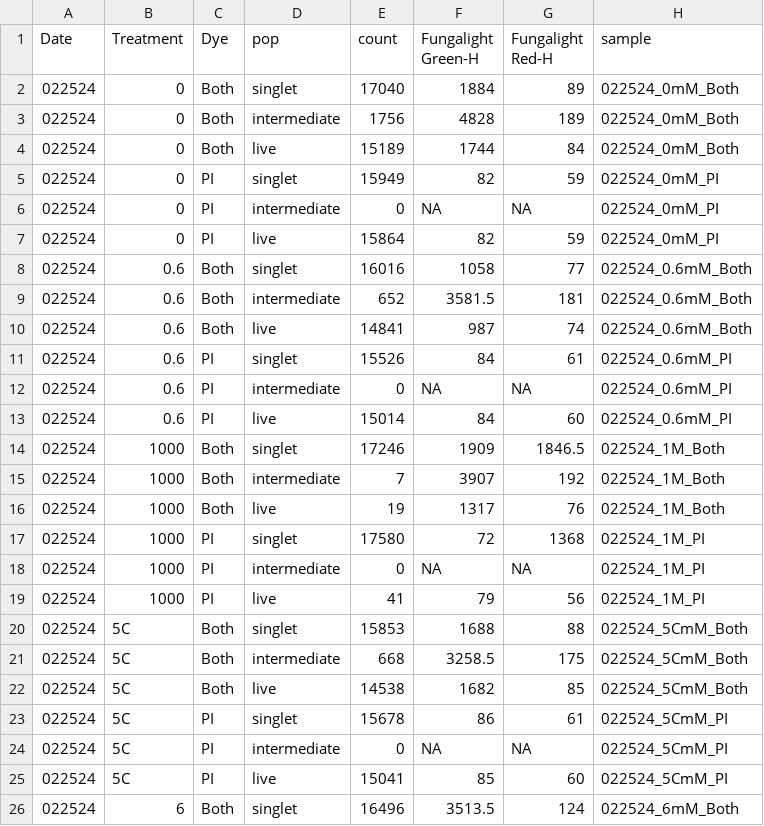
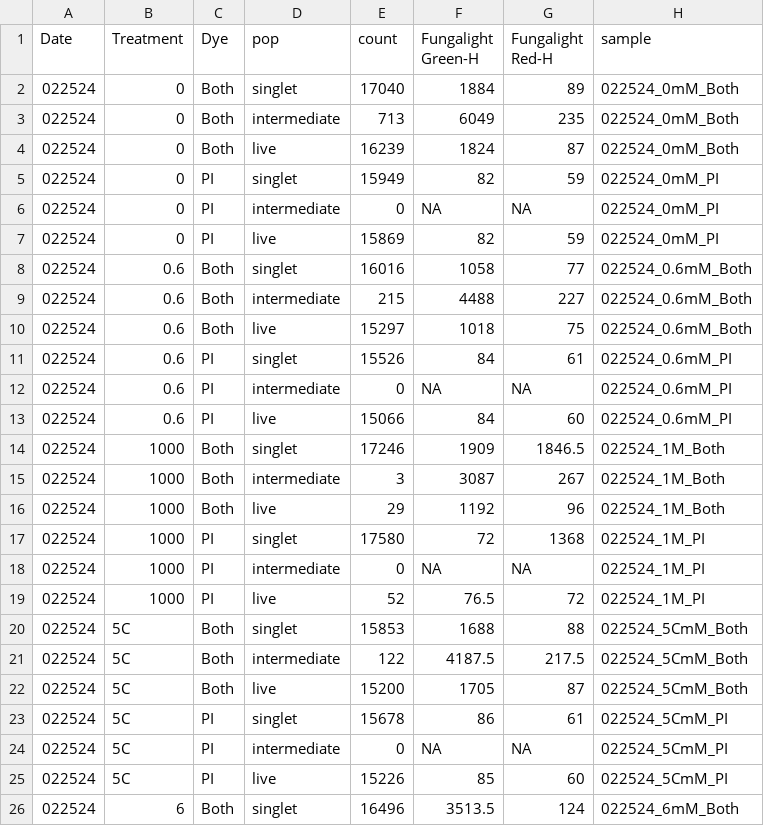
Before and after one commit to binhe-lab/E041-yeast-viability-assay, a TSV file: 30-Extend-across-species-stress/31-apply-to-two-species-H2O2/output/20250310-Sc-log-h2o2-gated-stats.tsv, drawn as a sheet; only a part is shown; the diff covers the shown part only.

```diff
--- a/30-Extend-across-species-stress/31-apply-to-two-species-H2O2/output/20250310-Sc-log-h2o2-gated-stats.tsv
+++ b/30-Extend-across-species-stress/31-apply-to-two-species-H2O2/output/20250310-Sc-log-h2o2-gated-stats.tsv
@@ -2,25 +2,25 @@ Date	Treatment	Dye	pop	count	Fungalight Green-H	Fungalight Red-H	sample
 022524	0	Both	singlet	17040	1884	89	022524_0mM_Both
-022524	0	Both	intermediate	1756	4828	189	022524_0mM_Both
-022524	0	Both	live	15189	1744	84	022524_0mM_Both
+022524	0	Both	intermediate	713	6049	235	022524_0mM_Both
+022524	0	Both	live	16239	1824	87	022524_0mM_Both
 022524	0	PI	singlet	15949	82	59	022524_0mM_PI
 022524	0	PI	intermediate	0	NA	NA	022524_0mM_PI
-022524	0	PI	live	15864	82	59	022524_0mM_PI
+022524	0	PI	live	15869	82	59	022524_0mM_PI
 022524	0.6	Both	singlet	16016	1058	77	022524_0.6mM_Both
-022524	0.6	Both	intermediate	652	3581.5	181	022524_0.6mM_Both
-022524	0.6	Both	live	14841	987	74	022524_0.6mM_Both
+022524	0.6	Both	intermediate	215	4488	227	022524_0.6mM_Both
+022524	0.6	Both	live	15297	1018	75	022524_0.6mM_Both
 022524	0.6	PI	singlet	15526	84	61	022524_0.6mM_PI
 022524	0.6	PI	intermediate	0	NA	NA	022524_0.6mM_PI
-022524	0.6	PI	live	15014	84	60	022524_0.6mM_PI
+022524	0.6	PI	live	15066	84	60	022524_0.6mM_PI
 022524	1000	Both	singlet	17246	1909	1846.5	022524_1M_Both
-022524	1000	Both	intermediate	7	3907	192	022524_1M_Both
-022524	1000	Both	live	19	1317	76	022524_1M_Both
+022524	1000	Both	intermediate	3	3087	267	022524_1M_Both
+022524	1000	Both	live	29	1192	96	022524_1M_Both
 022524	1000	PI	singlet	17580	72	1368	022524_1M_PI
 022524	1000	PI	intermediate	0	NA	NA	022524_1M_PI
-022524	1000	PI	live	41	79	56	022524_1M_PI
+022524	1000	PI	live	52	76.5	72	022524_1M_PI
 022524	5C	Both	singlet	15853	1688	88	022524_5CmM_Both
-022524	5C	Both	intermediate	668	3258.5	175	022524_5CmM_Both
-022524	5C	Both	live	14538	1682	85	022524_5CmM_Both
+022524	5C	Both	intermediate	122	4187.5	217.5	022524_5CmM_Both
+022524	5C	Both	live	15200	1705	87	022524_5CmM_Both
 022524	5C	PI	singlet	15678	86	61	022524_5CmM_PI
 022524	5C	PI	intermediate	0	NA	NA	022524_5CmM_PI
-022524	5C	PI	live	15041	85	60	022524_5CmM_PI
+022524	5C	PI	live	15226	85	60	022524_5CmM_PI
 022524	6	Both	singlet	16496	3513.5	124	022524_6mM_Both
```
Also changed, not shown: 79 edited cells elsewhere in this file, 30-Extend-across-species-stress/31-apply-to-two-species-H2O2/output/20250314-Sc-h2o2-fgl-estimate.tsv, 5 other files.
